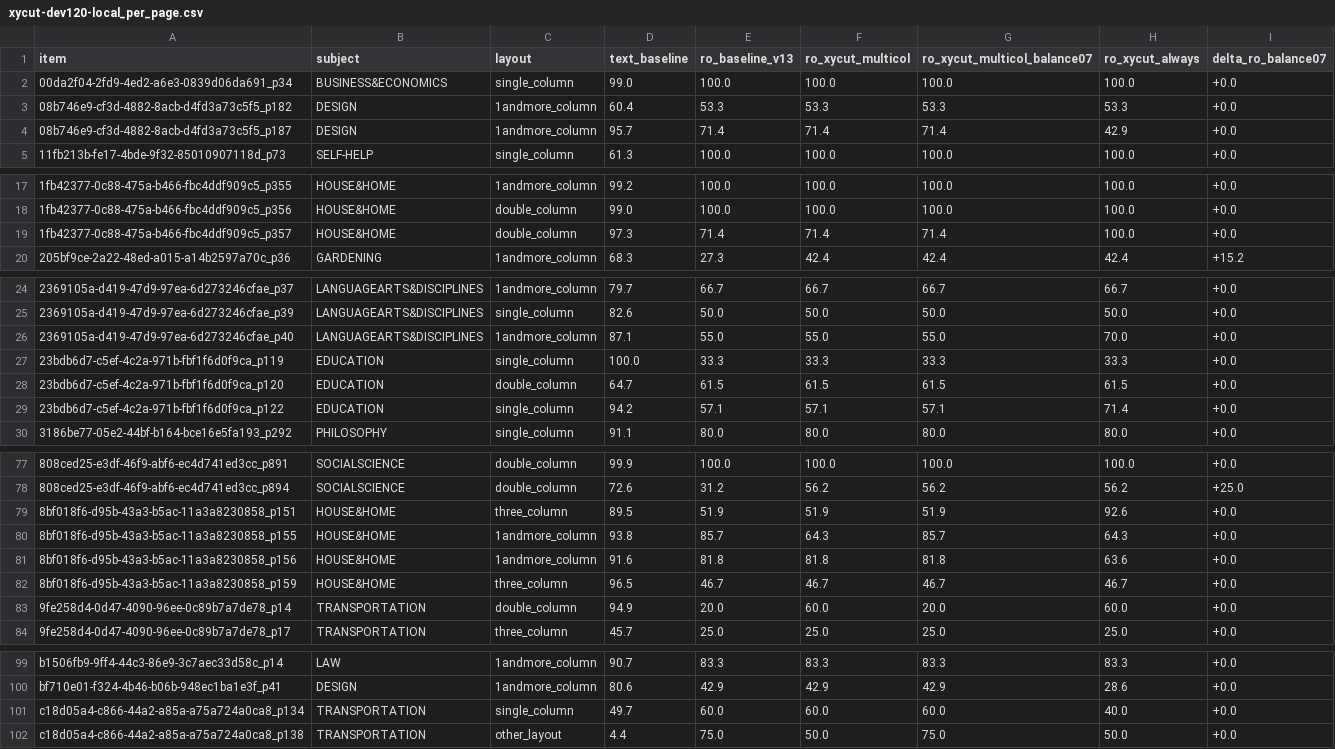
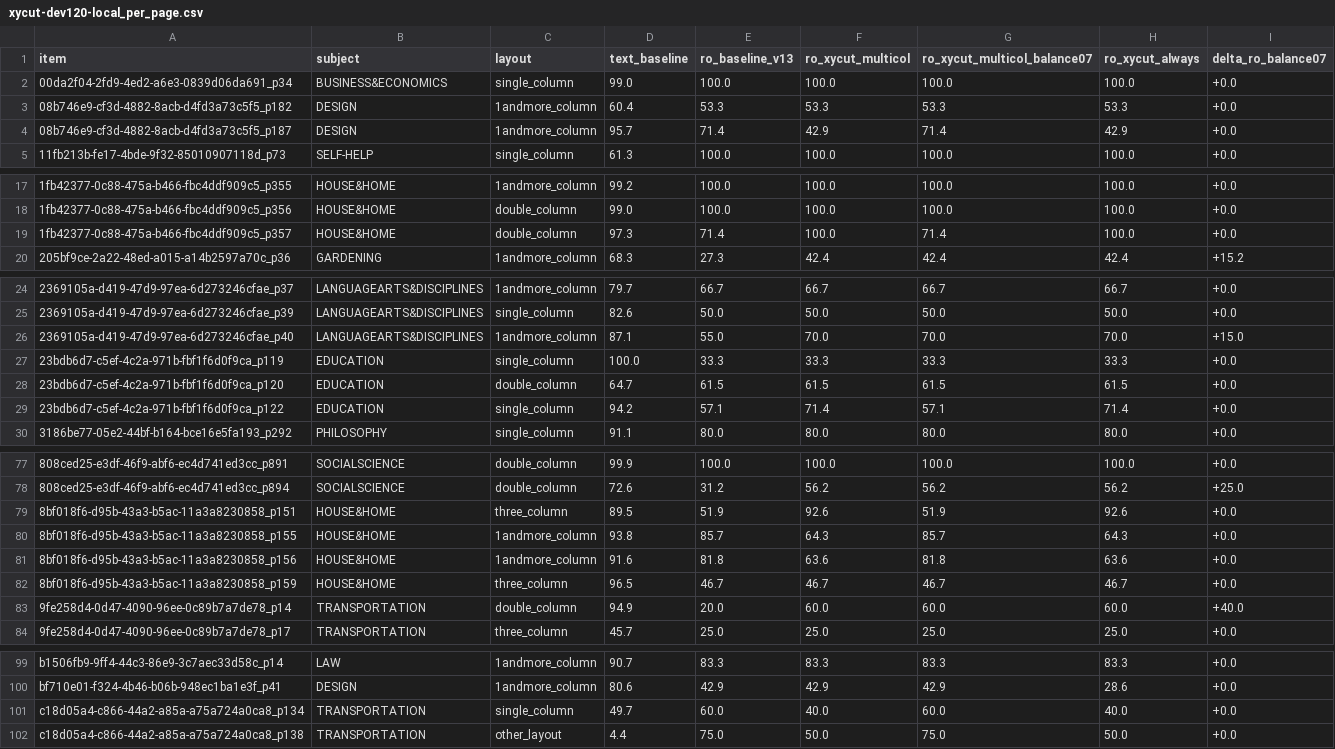
Before and after one commit to A11yDevs/acessilia, a CSV file: docs/drbench/experiments/xycut-dev120-local_per_page.csv, drawn as a sheet; only a part is shown, gaps mark what is left out.

Commit message:
fix(docstruct): make the XY-cut column gates ignore full-width blocks
An adversarial review of the experiment found that the multi-column gate
looked at every box on the page: a title or wide table spanning two columns
bridged the gutter and the page was skipped as single-column, although the
ordering itself already handles full-width blocks as section breaks.

- count_columns/column_balance set full-width blocks aside first; a dominant
  text column (>= 60% of the text span) next to a narrow margin column is
  treated as a single-column page
- accept boxes with inverted axes in reorder (they are normalised later)
- 4 more tests (29 in test_xycut.py)
- docs: numbers re-measured with the final code and stricter checks added
  (even/odd halves, document-clustered bootstrap, leave-one-document-out,
  concentration of the gain in 5 of 48 books)

dev-120, paired vs fusion v13, multicol + balance 0.7: reading order +2.14
(95% CI +0.75..+3.97; clustered by document +0.39..+4.38), 9 pages up and
none down; +3.06 on the even half and +1.13 on the odd half.

```diff
--- a/docs/drbench/experiments/xycut-dev120-local_per_page.csv
+++ b/docs/drbench/experiments/xycut-dev120-local_per_page.csv
@@ -3,3 +3,3 @@ item,subject,layout,text_baseline,ro_baseline_v13,ro_xycut_multicol,ro_xycut_mul
 08b746e9-cf3d-4882-8acb-d4fd3a73c5f5_p182,DESIGN,1andmore_column,60.4,53.3,53.3,53.3,53.3,+0.0
-08b746e9-cf3d-4882-8acb-d4fd3a73c5f5_p187,DESIGN,1andmore_column,95.7,71.4,71.4,71.4,42.9,+0.0
+08b746e9-cf3d-4882-8acb-d4fd3a73c5f5_p187,DESIGN,1andmore_column,95.7,71.4,42.9,71.4,42.9,+0.0
 11fb213b-fe17-4bde-9f32-85010907118d_p73,SELF-HELP,single_column,61.3,100.0,100.0,100.0,100.0,+0.0
@@ -18,3 +18,3 @@ item,subject,layout,text_baseline,ro_baseline_v13,ro_xycut_multicol,ro_xycut_mul
 1fb42377-0c88-475a-b466-fbc4ddf909c5_p356,HOUSE&HOME,double_column,99.0,100.0,100.0,100.0,100.0,+0.0
-1fb42377-0c88-475a-b466-fbc4ddf909c5_p357,HOUSE&HOME,double_column,97.3,71.4,71.4,71.4,100.0,+0.0
+1fb42377-0c88-475a-b466-fbc4ddf909c5_p357,HOUSE&HOME,double_column,97.3,71.4,100.0,71.4,100.0,+0.0
 205bf9ce-2a22-48ed-a015-a14b2597a70c_p36,GARDENING,1andmore_column,68.3,27.3,42.4,42.4,42.4,+15.2
@@ -25,6 +25,6 @@ item,subject,layout,text_baseline,ro_baseline_v13,ro_xycut_multicol,ro_xycut_mul
 2369105a-d419-47d9-97ea-6d273246cfae_p39,LANGUAGEARTS&DISCIPLINES,single_column,82.6,50.0,50.0,50.0,50.0,+0.0
-2369105a-d419-47d9-97ea-6d273246cfae_p40,LANGUAGEARTS&DISCIPLINES,1andmore_column,87.1,55.0,55.0,55.0,70.0,+0.0
+2369105a-d419-47d9-97ea-6d273246cfae_p40,LANGUAGEARTS&DISCIPLINES,1andmore_column,87.1,55.0,70.0,70.0,70.0,+15.0
 23bdb6d7-c5ef-4c2a-971b-fbf1f6d0f9ca_p119,EDUCATION,single_column,100.0,33.3,33.3,33.3,33.3,+0.0
 23bdb6d7-c5ef-4c2a-971b-fbf1f6d0f9ca_p120,EDUCATION,double_column,64.7,61.5,61.5,61.5,61.5,+0.0
-23bdb6d7-c5ef-4c2a-971b-fbf1f6d0f9ca_p122,EDUCATION,single_column,94.2,57.1,57.1,57.1,71.4,+0.0
+23bdb6d7-c5ef-4c2a-971b-fbf1f6d0f9ca_p122,EDUCATION,single_column,94.2,57.1,71.4,57.1,71.4,+0.0
 3186be77-05e2-44bf-b164-bce16e5fa193_p292,PHILOSOPHY,single_column,91.1,80.0,80.0,80.0,80.0,+0.0
@@ -78,7 +78,7 @@ item,subject,layout,text_baseline,ro_baseline_v13,ro_xycut_multicol,ro_xycut_mul
 808ced25-e3df-46f9-abf6-ec4d741ed3cc_p894,SOCIALSCIENCE,double_column,72.6,31.2,56.2,56.2,56.2,+25.0
-8bf018f6-d95b-43a3-b5ac-11a3a8230858_p151,HOUSE&HOME,three_column,89.5,51.9,51.9,51.9,92.6,+0.0
+8bf018f6-d95b-43a3-b5ac-11a3a8230858_p151,HOUSE&HOME,three_column,89.5,51.9,92.6,51.9,92.6,+0.0
 8bf018f6-d95b-43a3-b5ac-11a3a8230858_p155,HOUSE&HOME,1andmore_column,93.8,85.7,64.3,85.7,64.3,+0.0
-8bf018f6-d95b-43a3-b5ac-11a3a8230858_p156,HOUSE&HOME,1andmore_column,91.6,81.8,81.8,81.8,63.6,+0.0
+8bf018f6-d95b-43a3-b5ac-11a3a8230858_p156,HOUSE&HOME,1andmore_column,91.6,81.8,63.6,81.8,63.6,+0.0
 8bf018f6-d95b-43a3-b5ac-11a3a8230858_p159,HOUSE&HOME,three_column,96.5,46.7,46.7,46.7,46.7,+0.0
-9fe258d4-0d47-4090-96ee-0c89b7a7de78_p14,TRANSPORTATION,double_column,94.9,20.0,60.0,20.0,60.0,+0.0
+9fe258d4-0d47-4090-96ee-0c89b7a7de78_p14,TRANSPORTATION,double_column,94.9,20.0,60.0,60.0,60.0,+40.0
 9fe258d4-0d47-4090-96ee-0c89b7a7de78_p17,TRANSPORTATION,three_column,45.7,25.0,25.0,25.0,25.0,+0.0
@@ -100,3 +100,3 @@ b1506fb9-9ff4-44c3-86e9-3c7aec33d58c_p14,LAW,1andmore_column,90.7,83.3,83.3,83.3
 bf710e01-f324-4b46-b06b-948ec1ba1e3f_p41,DESIGN,1andmore_column,80.6,42.9,42.9,42.9,28.6,+0.0
-c18d05a4-c866-44a2-a85a-a75a724a0ca8_p134,TRANSPORTATION,single_column,49.7,60.0,60.0,60.0,40.0,+0.0
+c18d05a4-c866-44a2-a85a-a75a724a0ca8_p134,TRANSPORTATION,single_column,49.7,60.0,40.0,60.0,40.0,+0.0
 c18d05a4-c866-44a2-a85a-a75a724a0ca8_p138,TRANSPORTATION,other_layout,4.4,75.0,50.0,75.0,50.0,+0.0
```
Also changed, not shown: 4 other files.
